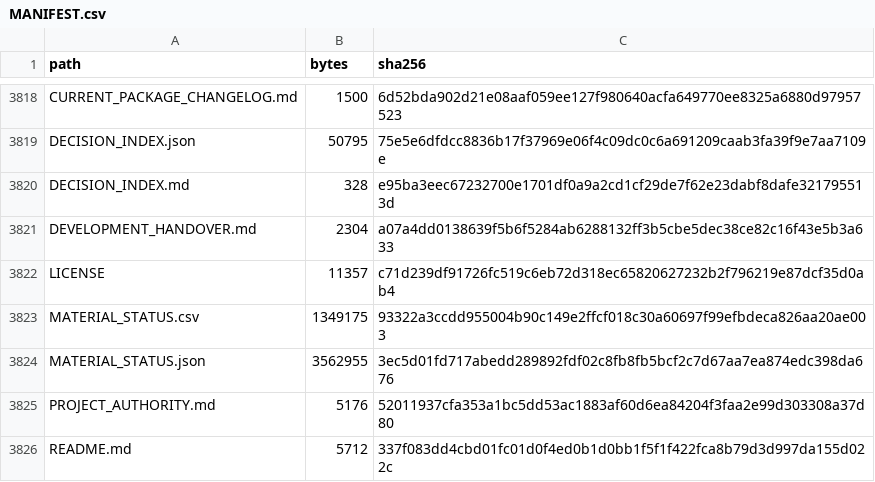
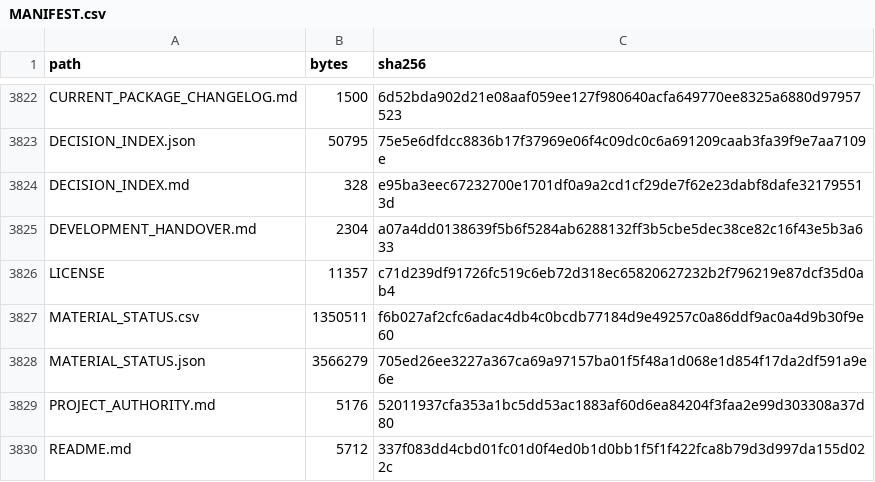
Before and after one commit to samovers/OFARM, a CSV file: MANIFEST.csv, drawn as a sheet; only a part is shown, gaps mark what is left out; the diff covers the shown part only.

```diff
--- a/MANIFEST.csv
+++ b/MANIFEST.csv
@@ -3822,4 +3826,4 @@ DEVELOPMENT_HANDOVER.md,2304,a07a4dd0138639f5b6f5284ab6288132ff3b5cbe5dec38ce82c
 LICENSE,11357,c71d239df91726fc519c6eb72d318ec65820627232b2f796219e87dcf35d0ab4
-MATERIAL_STATUS.csv,1349175,93322a3ccdd955004b90c149e2ffcf018c30a60697f99efbdeca826aa20ae003
-MATERIAL_STATUS.json,3562955,3ec5d01fd717abedd289892fdf02c8fb8fb5bcf2c7d67aa7ea874edc398da676
+MATERIAL_STATUS.csv,1350511,f6b027af2cfc6adac4db4c0bcdb77184d9e49257c0a86ddf9ac0a4d9b30f9e60
+MATERIAL_STATUS.json,3566279,705ed26ee3227a367ca69a97157ba01f5f48a1d068e1d854f17da2df591a9e6e
 PROJECT_AUTHORITY.md,5176,52011937cfa353a1bc5dd53ac1883af60d6ea84204f3faa2e99d303308a37d80
```
Also changed, not shown: 4 added rows and 19 edited cells elsewhere in this file, 18 other files.
